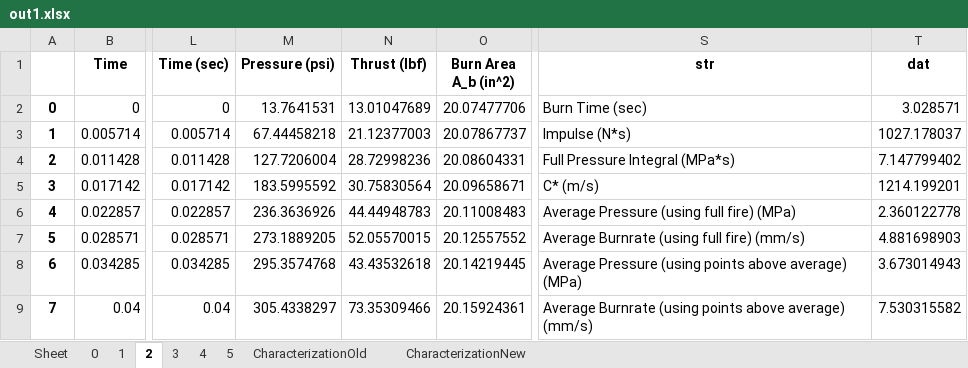
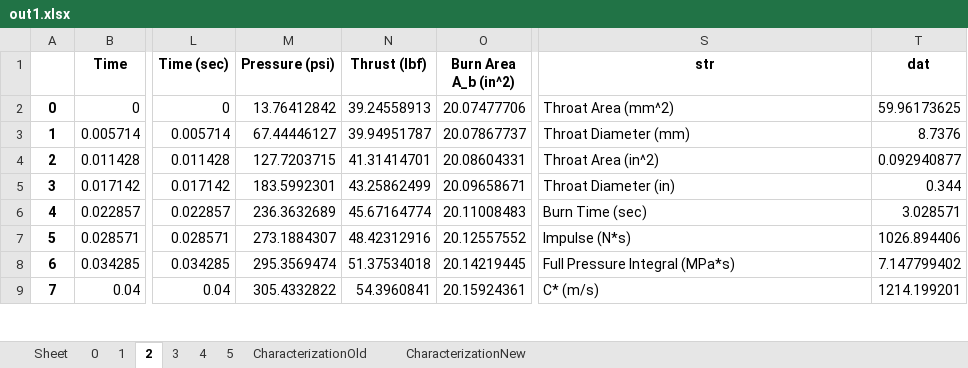
Before and after one commit to RaiderAerospaceSociety25-26/RAS-SR-SRM-Characterization, an Excel workbook: characterization/out/out1/out1.xlsx, sheet 2, drawn as a sheet; only a part is shown, gaps mark what is left out; values as stored, in another font and other column widths than the file's, no borders; the diff covers the shown part only; the diff names each change by its address in the sheet, - before the commit and + after, or states it on an @@ line.

Commit message:
smoothing algorithm, status messages, code cleaning
- implemented toggleable smoothing for pressure and thrust
- added progress messages printed in the terminal
- two sets of static fires provided as example
- added throat area and throat diameter to excel output statistics

```diff
--- a/characterization/out/out1/out1.xlsx (sheet 2)
+++ b/characterization/out/out1/out1.xlsx (sheet 2)
-M2 (Pressure (psi)): 13.7641531
+M2 (Pressure (psi)): 13.76412842
-N2 (Thrust (lbf)): 13.01047689
+N2 (Thrust (lbf)): 39.24558913
-S2 (str): Burn Time (sec)
+S2 (str): Throat Area (mm^2)
-T2 (dat): 3.028571
+T2 (dat): 59.96173625
-M3 (Pressure (psi)): 67.44458218
+M3 (Pressure (psi)): 67.44446127
-N3 (Thrust (lbf)): 21.12377003
+N3 (Thrust (lbf)): 39.94951787
-S3 (str): Impulse (N*s)
+S3 (str): Throat Diameter (mm)
-T3 (dat): 1027.178037
+T3 (dat): 8.7376
-M4 (Pressure (psi)): 127.7206004
+M4 (Pressure (psi)): 127.7203715
-N4 (Thrust (lbf)): 28.72998236
+N4 (Thrust (lbf)): 41.31414701
-S4 (str): Full Pressure Integral (MPa*s)
+S4 (str): Throat Area (in^2)
-T4 (dat): 7.147799402
+T4 (dat): 0.092940877
-M5 (Pressure (psi)): 183.5995592
+M5 (Pressure (psi)): 183.5992301
-N5 (Thrust (lbf)): 30.75830564
+N5 (Thrust (lbf)): 43.25862499
-S5 (str): C* (m/s)
+S5 (str): Throat Diameter (in)
-T5 (dat): 1214.199201
+T5 (dat): 0.344
-M6 (Pressure (psi)): 236.3636926
+M6 (Pressure (psi)): 236.3632689
-N6 (Thrust (lbf)): 44.44948783
+N6 (Thrust (lbf)): 45.67164774
-S6 (str): Average Pressure (using full fire) (MPa)
+S6 (str): Burn Time (sec)
-T6 (dat): 2.360122778
+T6 (dat): 3.028571
-M7 (Pressure (psi)): 273.1889205
+M7 (Pressure (psi)): 273.1884307
-N7 (Thrust (lbf)): 52.05570015
+N7 (Thrust (lbf)): 48.42312916
-S7 (str): Average Burnrate (using full fire) (mm/s)
+S7 (str): Impulse (N*s)
-T7 (dat): 4.881698903
+T7 (dat): 1026.894406
-M8 (Pressure (psi)): 295.3574768
+M8 (Pressure (psi)): 295.3569474
-N8 (Thrust (lbf)): 43.43532618
+N8 (Thrust (lbf)): 51.37534018
-S8 (str): Average Pressure (using points above average) (MPa)
+S8 (str): Full Pressure Integral (MPa*s)
-T8 (dat): 3.673014943
+T8 (dat): 7.147799402
-M9 (Pressure (psi)): 305.4338297
+M9 (Pressure (psi)): 305.4332822
-N9 (Thrust (lbf)): 73.35309466
+N9 (Thrust (lbf)): 54.3960841
-S9 (str): Average Burnrate (using points above average) (mm/s)
+S9 (str): C* (m/s)
-T9 (dat): 7.530315582
+T9 (dat): 1214.199201
```
Also changed, not shown: 1070 edited cells elsewhere in this sheet, sheet 4, sheet 5, sheet 3, sheet 0, sheet 1, characterization/out/out1/out0.xlsx, 14 other files.
